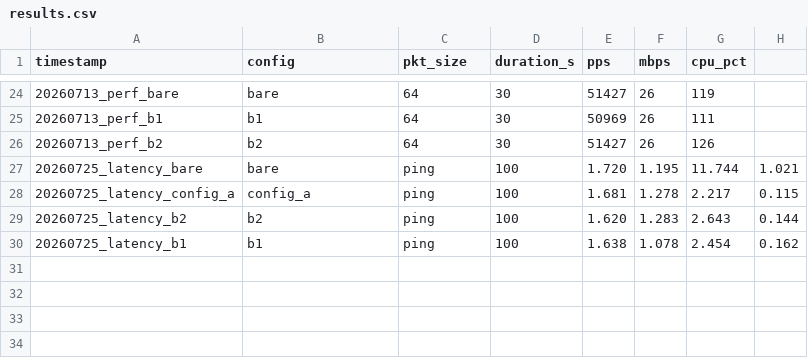
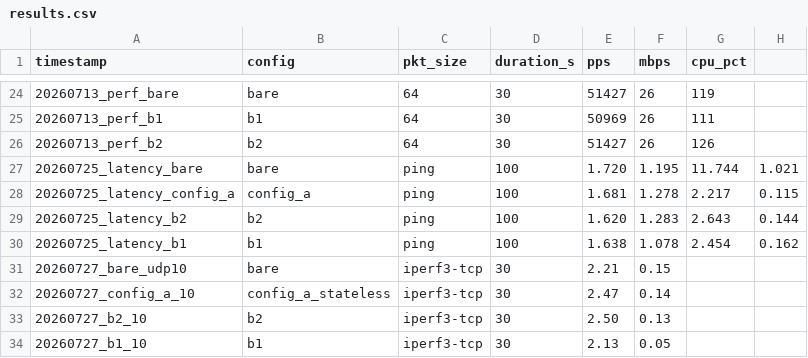
Before and after one commit to 0712sri/ebpf-firewall-thesis, a CSV file: bench/results.csv, drawn as a sheet; only a part is shown, gaps mark what is left out; the diff names each change by its address in the sheet, - before the commit and + after, or states it on an @@ line.

Commit message:
data: 10-run TCP iperf3 benchmarks — stateless comparison bare/ConfigA/B1/B2

```diff
--- a/bench/results.csv
+++ b/bench/results.csv
+row 31: 20260727_bare_udp10 | bare | iperf3-tcp | 30 | 2.21 | 0.15
+row 32: 20260727_config_a_10 | config_a_stateless | iperf3-tcp | 30 | 2.47 | 0.14
+row 33: 20260727_b2_10 | b2 | iperf3-tcp | 30 | 2.50 | 0.13
+row 34: 20260727_b1_10 | b1 | iperf3-tcp | 30 | 2.13 | 0.05
```
